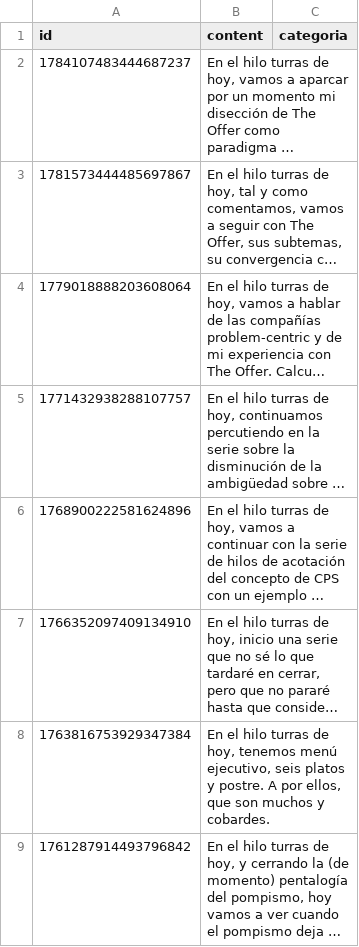
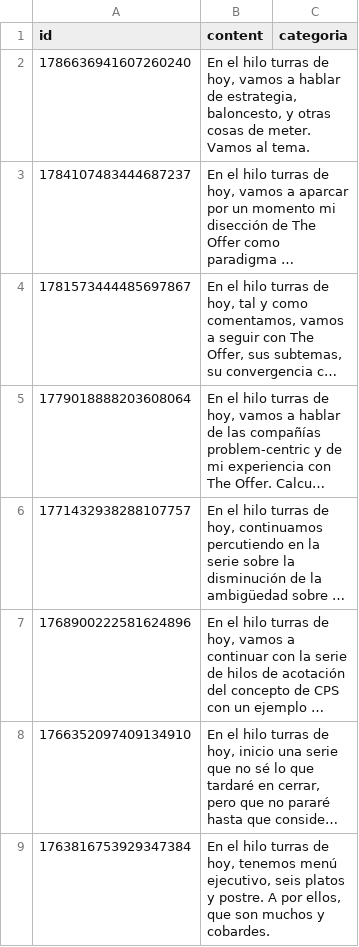
Before and after one commit to karliky/turrero, a CSV file: db/turras.csv, drawn as a sheet; only a part is shown; the shorter side is filled out with more unchanged rows; long unchanged cells end in …; the diff names each change by its address in the sheet, - before the commit and + after, or states it on an @@ line.

```diff
--- a/db/turras.csv
+++ b/db/turras.csv
+row 2: 1786636941607260240 | En el hilo turras de hoy, vamos a hablar de estrategia, baloncesto, y otras cosas de meter. Vamos al tema.
```
Also changed, not shown: 1 other file.
